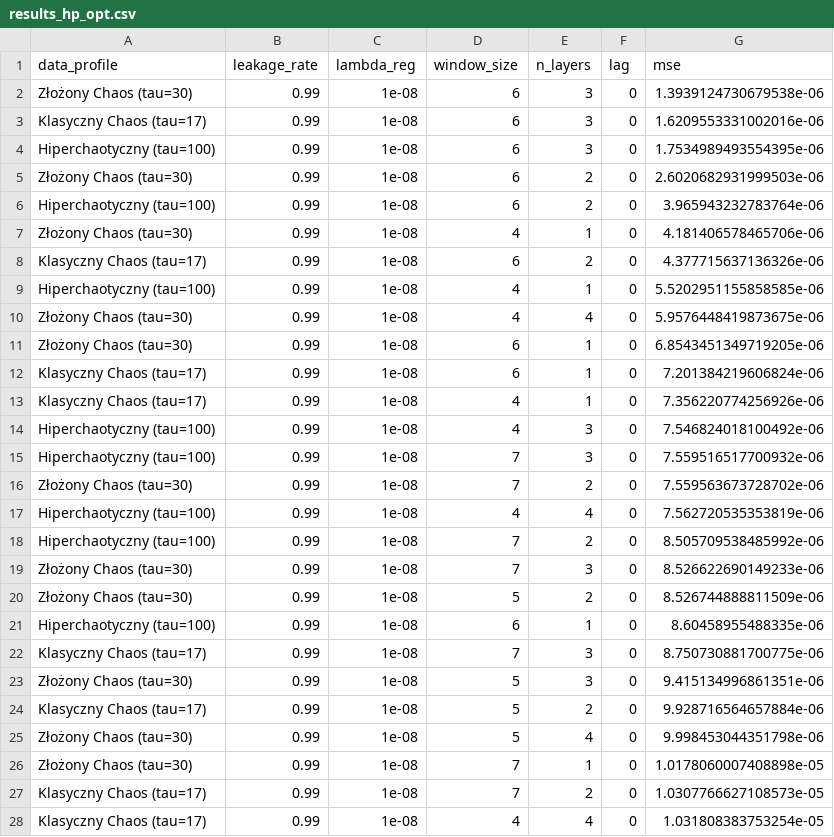
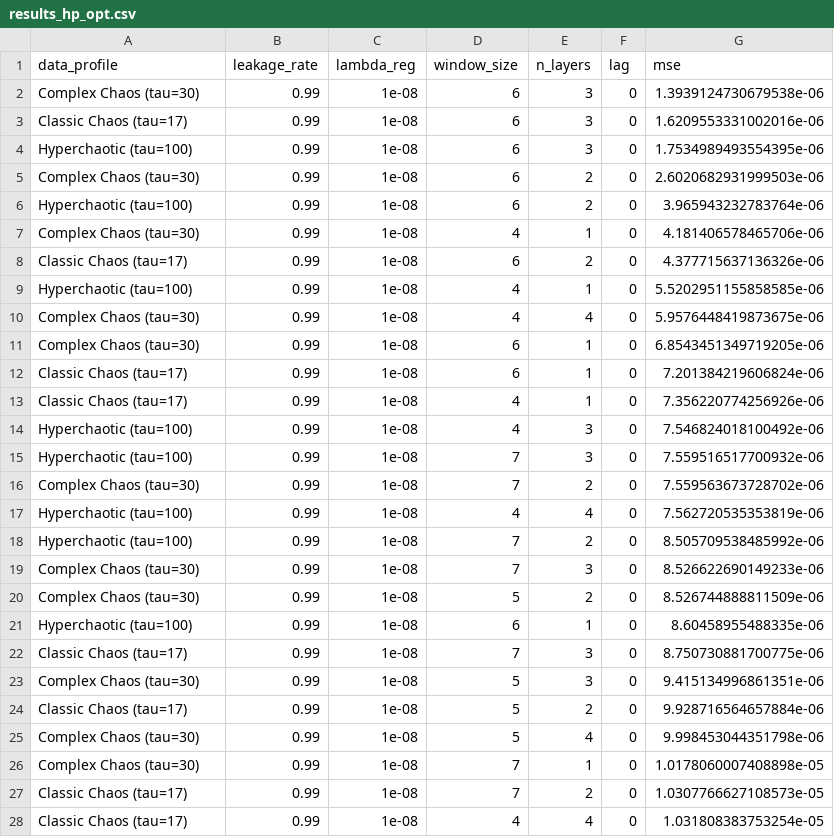
Before and after one commit to EnquantedAI/quantum_reservoirs, a CSV file: Staszek/results_hp_opt.csv, drawn as a sheet; only a part is shown; the diff covers the shown part only.

```diff
--- a/Staszek/results_hp_opt.csv
+++ b/Staszek/results_hp_opt.csv
@@ -1,28 +1,28 @@
 data_profile,leakage_rate,lambda_reg,window_size,n_layers,lag,mse
-Złożony Chaos (tau=30),0.99,1e-08,6,3,0,1.3939124730679538e-06
-Klasyczny Chaos (tau=17),0.99,1e-08,6,3,0,1.6209553331002016e-06
-Hiperchaotyczny (tau=100),0.99,1e-08,6,3,0,1.7534989493554395e-06
-Złożony Chaos (tau=30),0.99,1e-08,6,2,0,2.6020682931999503e-06
-Hiperchaotyczny (tau=100),0.99,1e-08,6,2,0,3.965943232783764e-06
-Złożony Chaos (tau=30),0.99,1e-08,4,1,0,4.181406578465706e-06
-Klasyczny Chaos (tau=17),0.99,1e-08,6,2,0,4.377715637136326e-06
-Hiperchaotyczny (tau=100),0.99,1e-08,4,1,0,5.5202951155858585e-06
-Złożony Chaos (tau=30),0.99,1e-08,4,4,0,5.9576448419873675e-06
-Złożony Chaos (tau=30),0.99,1e-08,6,1,0,6.8543451349719205e-06
-Klasyczny Chaos (tau=17),0.99,1e-08,6,1,0,7.201384219606824e-06
-Klasyczny Chaos (tau=17),0.99,1e-08,4,1,0,7.356220774256926e-06
-Hiperchaotyczny (tau=100),0.99,1e-08,4,3,0,7.546824018100492e-06
-Hiperchaotyczny (tau=100),0.99,1e-08,7,3,0,7.559516517700932e-06
-Złożony Chaos (tau=30),0.99,1e-08,7,2,0,7.559563673728702e-06
-Hiperchaotyczny (tau=100),0.99,1e-08,4,4,0,7.562720535353819e-06
-Hiperchaotyczny (tau=100),0.99,1e-08,7,2,0,8.505709538485992e-06
-Złożony Chaos (tau=30),0.99,1e-08,7,3,0,8.526622690149233e-06
-Złożony Chaos (tau=30),0.99,1e-08,5,2,0,8.526744888811509e-06
-Hiperchaotyczny (tau=100),0.99,1e-08,6,1,0,8.60458955488335e-06
-Klasyczny Chaos (tau=17),0.99,1e-08,7,3,0,8.750730881700775e-06
-Złożony Chaos (tau=30),0.99,1e-08,5,3,0,9.415134996861351e-06
-Klasyczny Chaos (tau=17),0.99,1e-08,5,2,0,9.928716564657884e-06
-Złożony Chaos (tau=30),0.99,1e-08,5,4,0,9.998453044351798e-06
-Złożony Chaos (tau=30),0.99,1e-08,7,1,0,1.0178060007408898e-05
-Klasyczny Chaos (tau=17),0.99,1e-08,7,2,0,1.0307766627108573e-05
-Klasyczny Chaos (tau=17),0.99,1e-08,4,4,0,1.031808383753254e-05
+Complex Chaos (tau=30),0.99,1e-08,6,3,0,1.3939124730679538e-06
+Classic Chaos (tau=17),0.99,1e-08,6,3,0,1.6209553331002016e-06
+Hyperchaotic (tau=100),0.99,1e-08,6,3,0,1.7534989493554395e-06
+Complex Chaos (tau=30),0.99,1e-08,6,2,0,2.6020682931999503e-06
+Hyperchaotic (tau=100),0.99,1e-08,6,2,0,3.965943232783764e-06
+Complex Chaos (tau=30),0.99,1e-08,4,1,0,4.181406578465706e-06
+Classic Chaos (tau=17),0.99,1e-08,6,2,0,4.377715637136326e-06
+Hyperchaotic (tau=100),0.99,1e-08,4,1,0,5.5202951155858585e-06
+Complex Chaos (tau=30),0.99,1e-08,4,4,0,5.9576448419873675e-06
+Complex Chaos (tau=30),0.99,1e-08,6,1,0,6.8543451349719205e-06
+Classic Chaos (tau=17),0.99,1e-08,6,1,0,7.201384219606824e-06
+Classic Chaos (tau=17),0.99,1e-08,4,1,0,7.356220774256926e-06
+Hyperchaotic (tau=100),0.99,1e-08,4,3,0,7.546824018100492e-06
+Hyperchaotic (tau=100),0.99,1e-08,7,3,0,7.559516517700932e-06
+Complex Chaos (tau=30),0.99,1e-08,7,2,0,7.559563673728702e-06
+Hyperchaotic (tau=100),0.99,1e-08,4,4,0,7.562720535353819e-06
+Hyperchaotic (tau=100),0.99,1e-08,7,2,0,8.505709538485992e-06
+Complex Chaos (tau=30),0.99,1e-08,7,3,0,8.526622690149233e-06
+Complex Chaos (tau=30),0.99,1e-08,5,2,0,8.526744888811509e-06
+Hyperchaotic (tau=100),0.99,1e-08,6,1,0,8.60458955488335e-06
+Classic Chaos (tau=17),0.99,1e-08,7,3,0,8.750730881700775e-06
+Complex Chaos (tau=30),0.99,1e-08,5,3,0,9.415134996861351e-06
+Classic Chaos (tau=17),0.99,1e-08,5,2,0,9.928716564657884e-06
+Complex Chaos (tau=30),0.99,1e-08,5,4,0,9.998453044351798e-06
+Complex Chaos (tau=30),0.99,1e-08,7,1,0,1.0178060007408898e-05
+Classic Chaos (tau=17),0.99,1e-08,7,2,0,1.0307766627108573e-05
+Classic Chaos (tau=17),0.99,1e-08,4,4,0,1.031808383753254e-05
```
Also changed, not shown: 117 edited cells elsewhere in this file, 3 other files.
